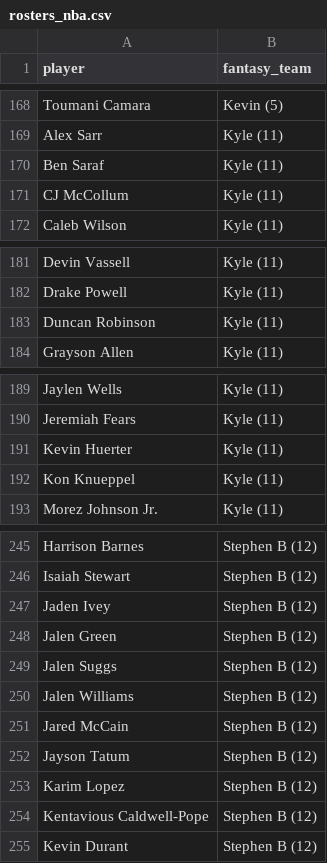
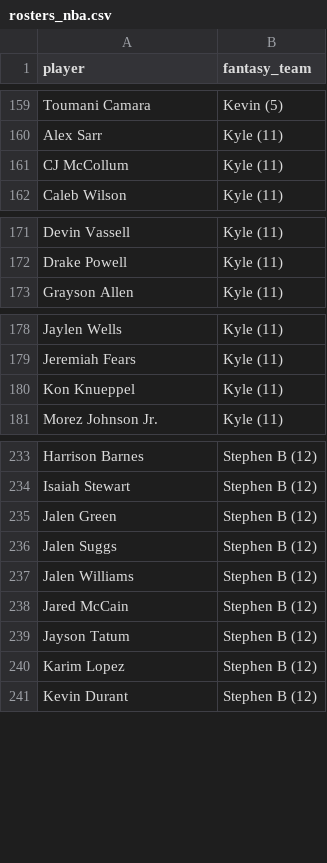
Before and after one commit to kyeill/dynasty, a CSV file: output/rosters_nba.csv, drawn as a sheet; only a part is shown, gaps mark what is left out; the diff covers the shown part only.

```diff
--- a/output/rosters_nba.csv
+++ b/output/rosters_nba.csv
@@ -169,3 +160,2 @@ Toumani Camara,Kevin (5)
 Alex Sarr,Kyle (11)
-Ben Saraf,Kyle (11)
 CJ McCollum,Kyle (11)
@@ -182,3 +172,2 @@ Devin Vassell,Kyle (11)
 Drake Powell,Kyle (11)
-Duncan Robinson,Kyle (11)
 Grayson Allen,Kyle (11)
@@ -190,3 +179,2 @@ Jaylen Wells,Kyle (11)
 Jeremiah Fears,Kyle (11)
-Kevin Huerter,Kyle (11)
 Kon Knueppel,Kyle (11)
@@ -246,3 +234,2 @@ Harrison Barnes,Stephen B (12)
 Isaiah Stewart,Stephen B (12)
-Jaden Ivey,Stephen B (12)
 Jalen Green,Stephen B (12)
@@ -253,3 +240,2 @@ Jayson Tatum,Stephen B (12)
 Karim Lopez,Stephen B (12)
-Kentavious Caldwell-Pope,Stephen B (12)
 Kevin Durant,Stephen B (12)
```
Also changed, not shown: 11 removed rows elsewhere in this file, lastgood/nfl_current.csv, lastgood/nfl_fp_dynasty.csv, 24 other files.
